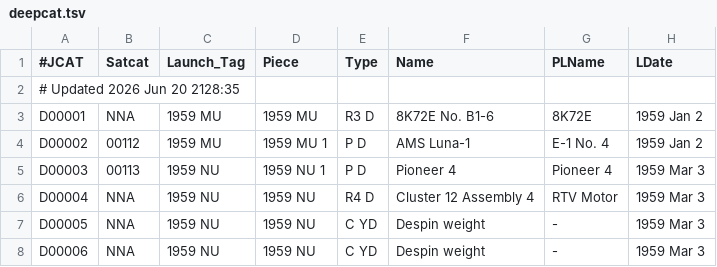
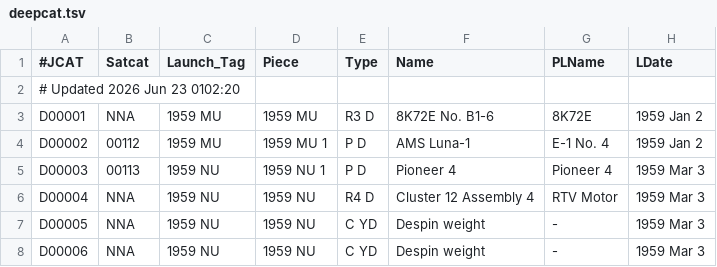
Before and after one commit to sizhewang25/jonathon-space-archive, a TSV file: data/deepcat.tsv, drawn as a sheet; only a part is shown; the diff names each change by its address in the sheet, - before the commit and + after, or states it on an @@ line.

```diff
--- a/data/deepcat.tsv
+++ b/data/deepcat.tsv
-A2 (#JCAT): # Updated 2026 Jun 20 2128:35
+A2 (#JCAT): # Updated 2026 Jun 23 0102:20
```
Also changed, not shown: data/ftocat.tsv, data/geotab.tsv, 5 other files.
